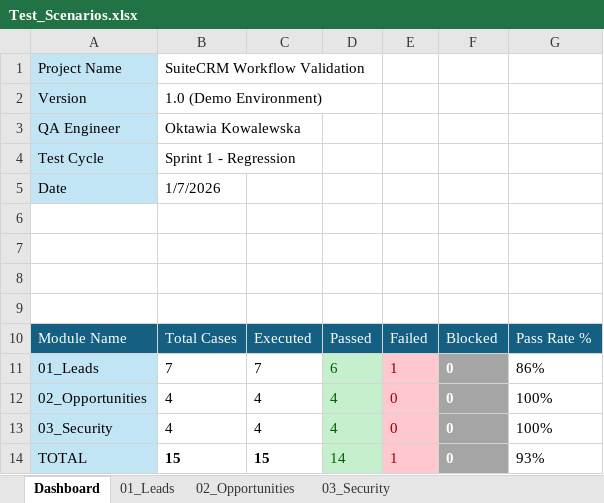
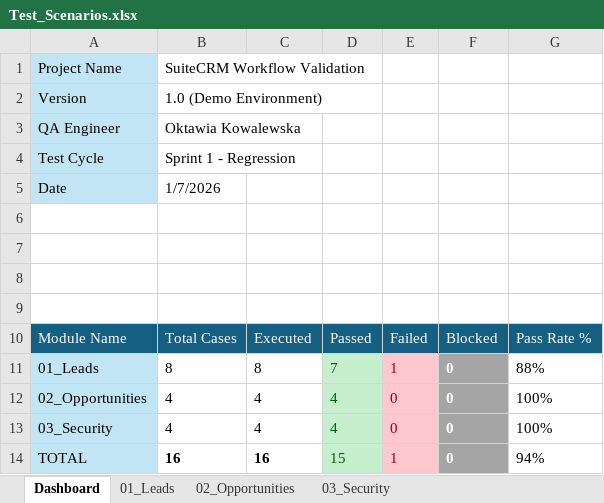
Before and after one commit to tavikowa/crm-testing-portfolio, an Excel workbook: 01_Functional_Testing_CRM/Test_Scenarios.xlsx, sheet Dashboard, drawn as a sheet; values as stored, in another font and other column widths than the file's, no borders; the diff names each change by its address in the sheet, - before the commit and + after, or states it on an @@ line.

```diff
--- a/01_Functional_Testing_CRM/Test_Scenarios.xlsx (sheet Dashboard)
+++ b/01_Functional_Testing_CRM/Test_Scenarios.xlsx (sheet Dashboard)
-B11: 7
+B11: 8
-C11: 7
+C11: 8
-D11: 6
+D11: 7
-G11: 86%
+G11: 88%
-B14: 15
+B14: 16
-C14: 15
+C14: 16
-D14: 14
+D14: 15
-G14: 93%
+G14: 94%
```
Also changed, not shown: sheet 01_Leads.
